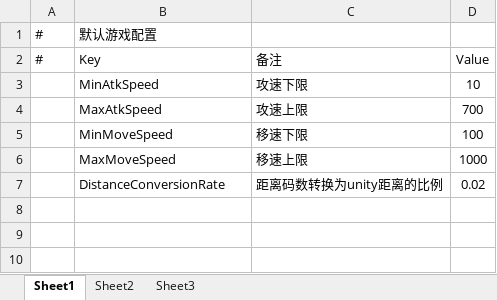
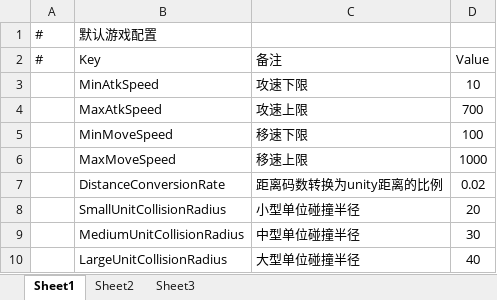
Before and after one commit to Neilander/GF_X, an Excel workbook: AAAGameData/Configs/GameConfig.xlsx, sheet Sheet1, drawn as a sheet; values as stored, in another font and other column widths than the file's, no borders; the diff names each change by its address in the sheet, - before the commit and + after, or states it on an @@ line.

```diff
--- a/AAAGameData/Configs/GameConfig.xlsx (sheet Sheet1)
+++ b/AAAGameData/Configs/GameConfig.xlsx (sheet Sheet1)
+row 8:  | SmallUnitCollisionRadius | 小型单位碰撞半径 | 20
+row 9:  | MediumUnitCollisionRadius | 中型单位碰撞半径 | 30
+row 10:  | LargeUnitCollisionRadius | 大型单位碰撞半径 | 40
```
Also changed, not shown: AAAGameData/DataTables/CharacterDataDetail.xlsx, 49 other files.
